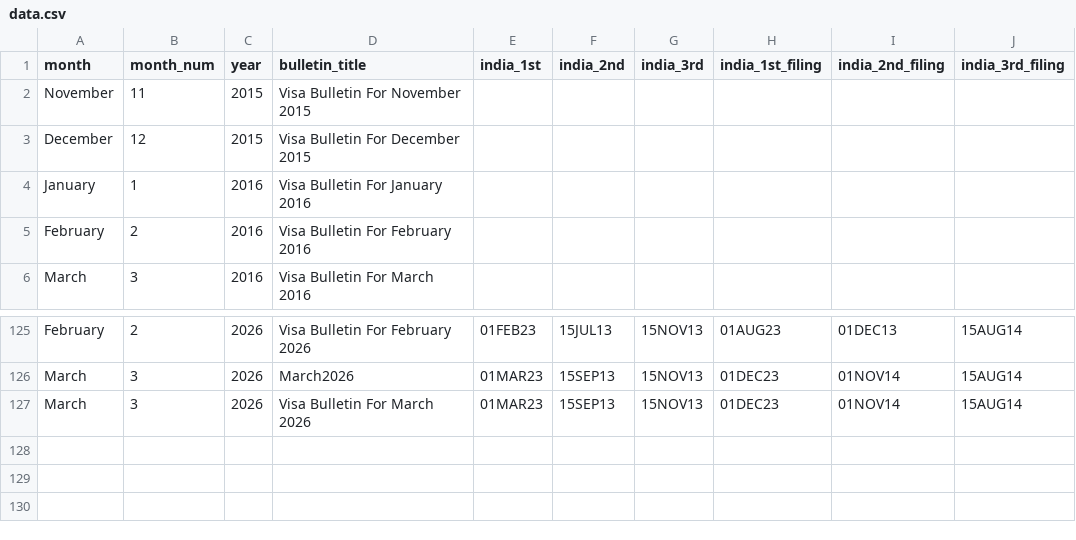
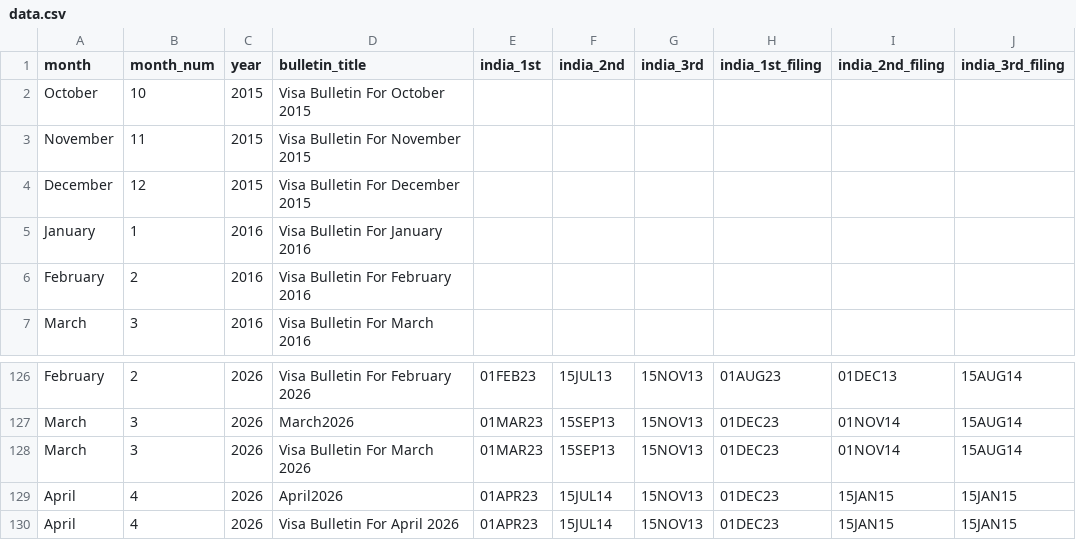
Before and after one commit to rvasanthan/gc-trend-indicator, a CSV file: output/data.csv, drawn as a sheet; only a part is shown, gaps mark what is left out; the diff names each change by its address in the sheet, - before the commit and + after, or states it on an @@ line.

```diff
--- a/output/data.csv
+++ b/output/data.csv
+row 2: October | 10 | 2015 | Visa Bulletin For October 2015
+row 129: April | 4 | 2026 | April2026 | 01APR23 | 15JUL14 | 15NOV13 | 01DEC23 | 15JAN15 | 15JAN15
+row 130: April | 4 | 2026 | Visa Bulletin For April 2026 | 01APR23 | 15JUL14 | 15NOV13 | 01DEC23 | 15JAN15 | 15JAN15
```
Also changed, not shown: 2 other files.
